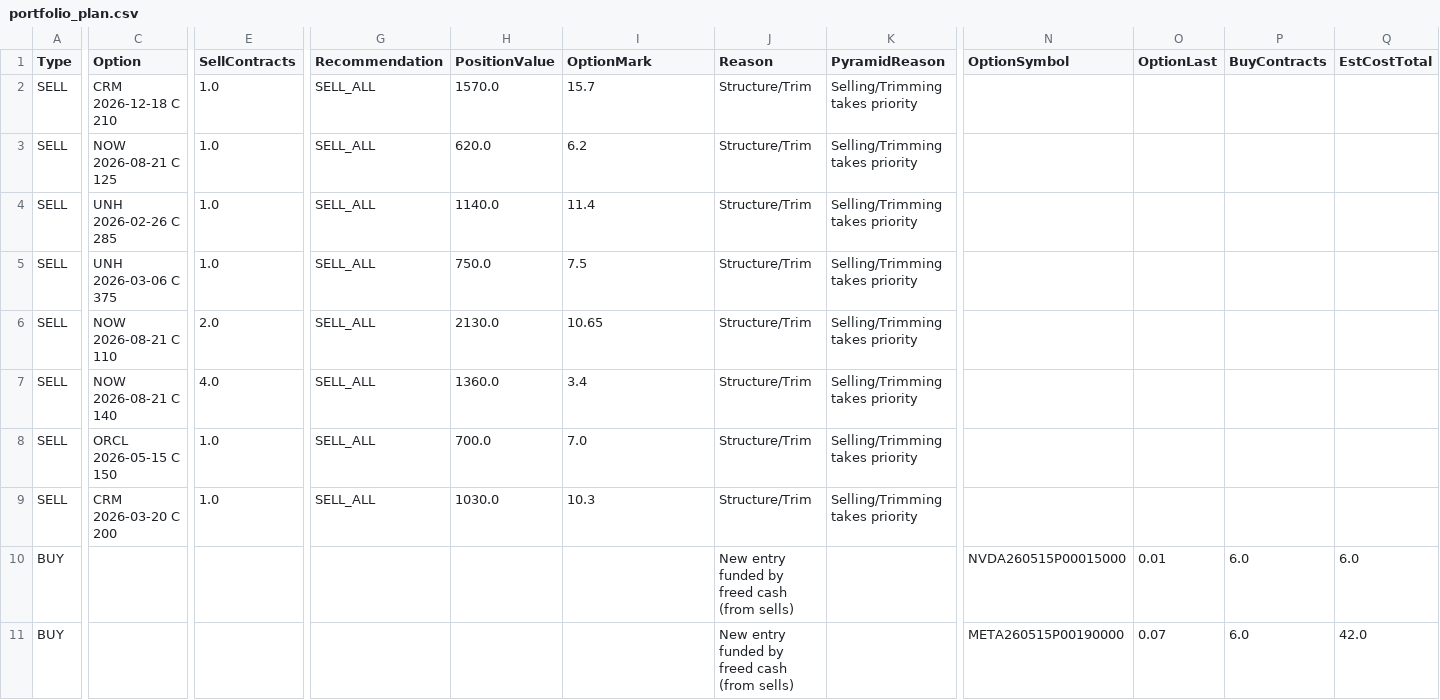
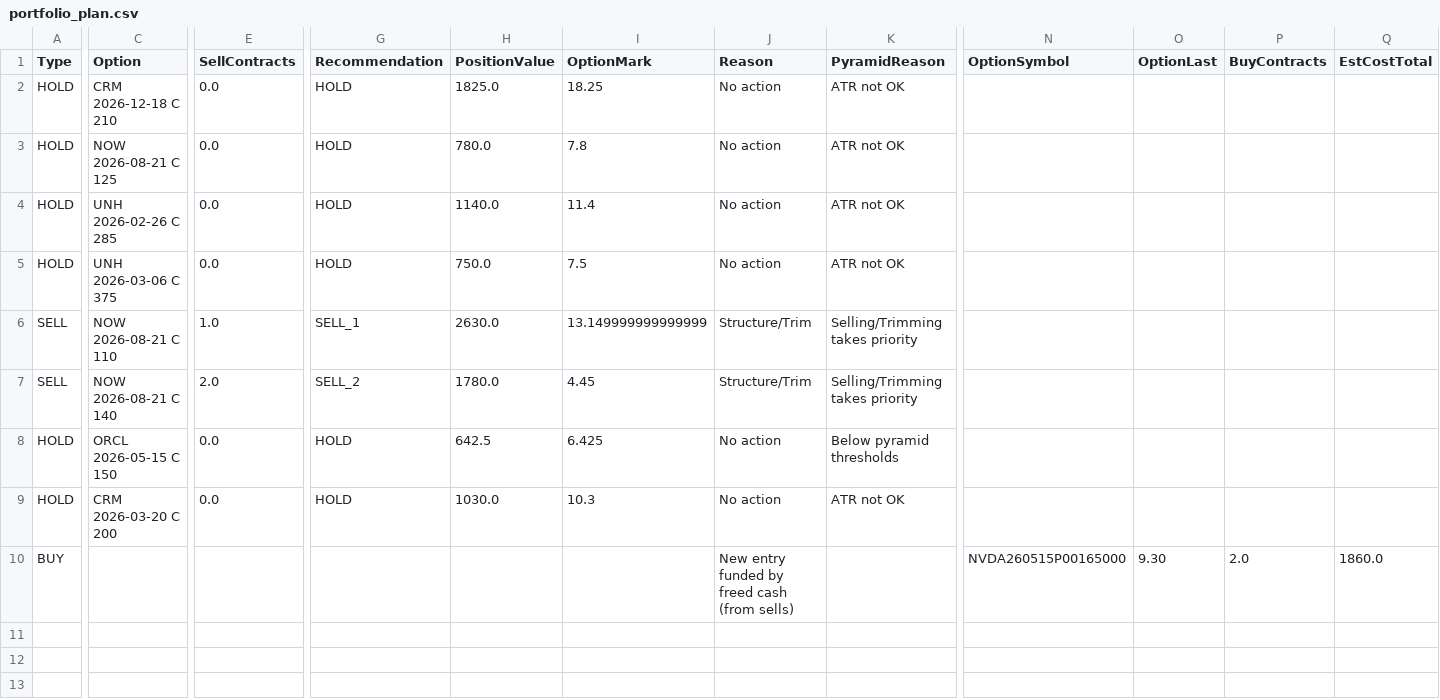
Before and after one commit to vibraniumtag-code/Stocks, a CSV file: docs/portfolio_plan.csv, drawn as a sheet; only a part is shown, gaps mark what is left out; rows hold the shown columns only; the diff names each change by its address in the sheet, - before the commit and + after, or states it on an @@ line.

```diff
--- a/docs/portfolio_plan.csv
+++ b/docs/portfolio_plan.csv
-A2:A5 (Type): SELL
+A2:A5 (Type): HOLD
-E2:E5 (SellContracts): 1.0
+E2:E5 (SellContracts): 0.0
-G2:G5 (Recommendation): SELL_ALL
+G2:G5 (Recommendation): HOLD
-H2 (PositionValue): 1570.0
+H2 (PositionValue): 1825.0
-I2 (OptionMark): 15.7
+I2 (OptionMark): 18.25
-J2:J5 (Reason): Structure/Trim
+J2:J5 (Reason): No action
-K2:K5 (PyramidReason): Selling/Trimming takes priority
+K2:K5 (PyramidReason): ATR not OK
-H3 (PositionValue): 620.0
+H3 (PositionValue): 780.0
-I3 (OptionMark): 6.2
+I3 (OptionMark): 7.8
-E6 (SellContracts): 2.0
+E6 (SellContracts): 1.0
-G6 (Recommendation): SELL_ALL
+G6 (Recommendation): SELL_1
-H6 (PositionValue): 2130.0
+H6 (PositionValue): 2630.0
-I6 (OptionMark): 10.65
+I6 (OptionMark): 13.149999999999999
-E7 (SellContracts): 4.0
+E7 (SellContracts): 2.0
-G7 (Recommendation): SELL_ALL
+G7 (Recommendation): SELL_2
-H7 (PositionValue): 1360.0
+H7 (PositionValue): 1780.0
-I7 (OptionMark): 3.4
+I7 (OptionMark): 4.45
-A8:A9 (Type): SELL
+A8:A9 (Type): HOLD
-E8:E9 (SellContracts): 1.0
+E8:E9 (SellContracts): 0.0
-G8:G9 (Recommendation): SELL_ALL
+G8:G9 (Recommendation): HOLD
-H8 (PositionValue): 700.0
+H8 (PositionValue): 642.5
-I8 (OptionMark): 7.0
+I8 (OptionMark): 6.425
-J8:J9 (Reason): Structure/Trim
+J8:J9 (Reason): No action
-K8 (PyramidReason): Selling/Trimming takes priority
+K8 (PyramidReason): Below pyramid thresholds
-K9 (PyramidReason): Selling/Trimming takes priority
+K9 (PyramidReason): ATR not OK
-N10 (OptionSymbol): NVDA260515P00015000
+N10 (OptionSymbol): NVDA260515P00165000
-O10 (OptionLast): 0.01
+O10 (OptionLast): 9.30
-P10 (BuyContracts): 6.0
+P10 (BuyContracts): 2.0
-Q10 (EstCostTotal): 6.0
+Q10 (EstCostTotal): 1860.0
-row 11: BUY |  |  |  |  |  | New entry funded by freed cash (from sells) |  | META260515P00190000 | 0.07 | 6.0 | 42.0
```
Also changed, not shown: portfolio_plan.csv.
